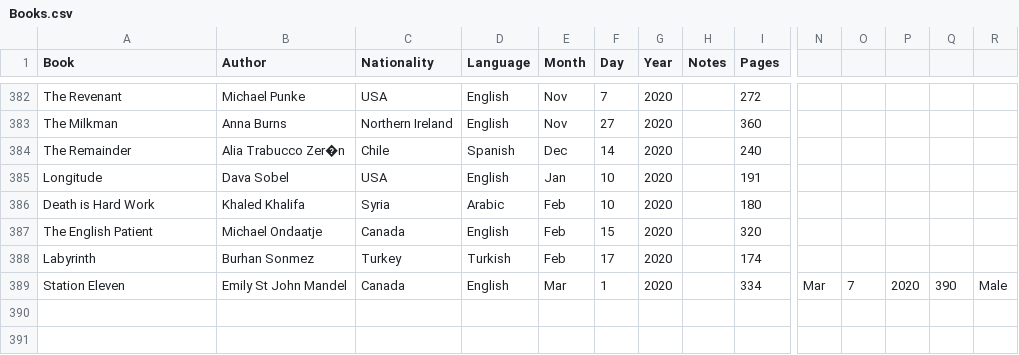
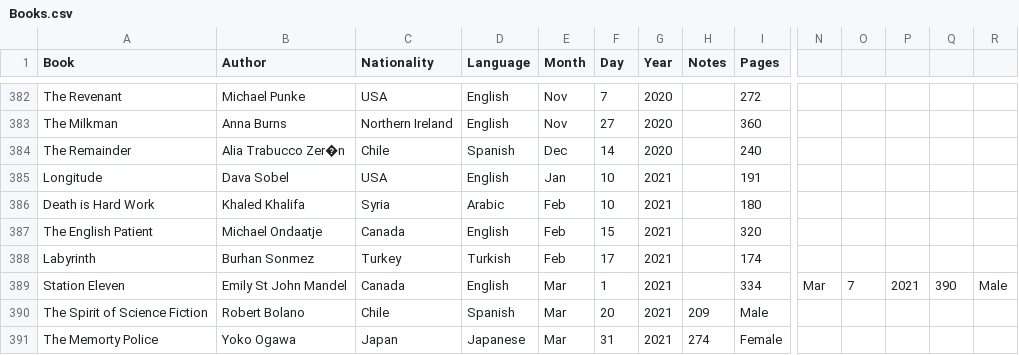
Before and after one commit to davidbrae/books, a CSV file: Books.csv, drawn as a sheet; only a part is shown, gaps mark what is left out; rows hold the shown columns only; the diff names each change by its address in the sheet, - before the commit and + after, or states it on an @@ line.

Commit message:
Update Books.csv

```diff
--- a/Books.csv
+++ b/Books.csv
-G385:G389 (Year): 2020
+G385:G389 (Year): 2021
-P389: 2020
+P389: 2021
+row 390: The Spirit of Science Fiction | Robert Bolano | Chile | Spanish | Mar | 20 | 2021 | 209 | Male
+row 391: The Memorty Police | Yoko Ogawa | Japan | Japanese | Mar | 31 | 2021 | 274 | Female
```
